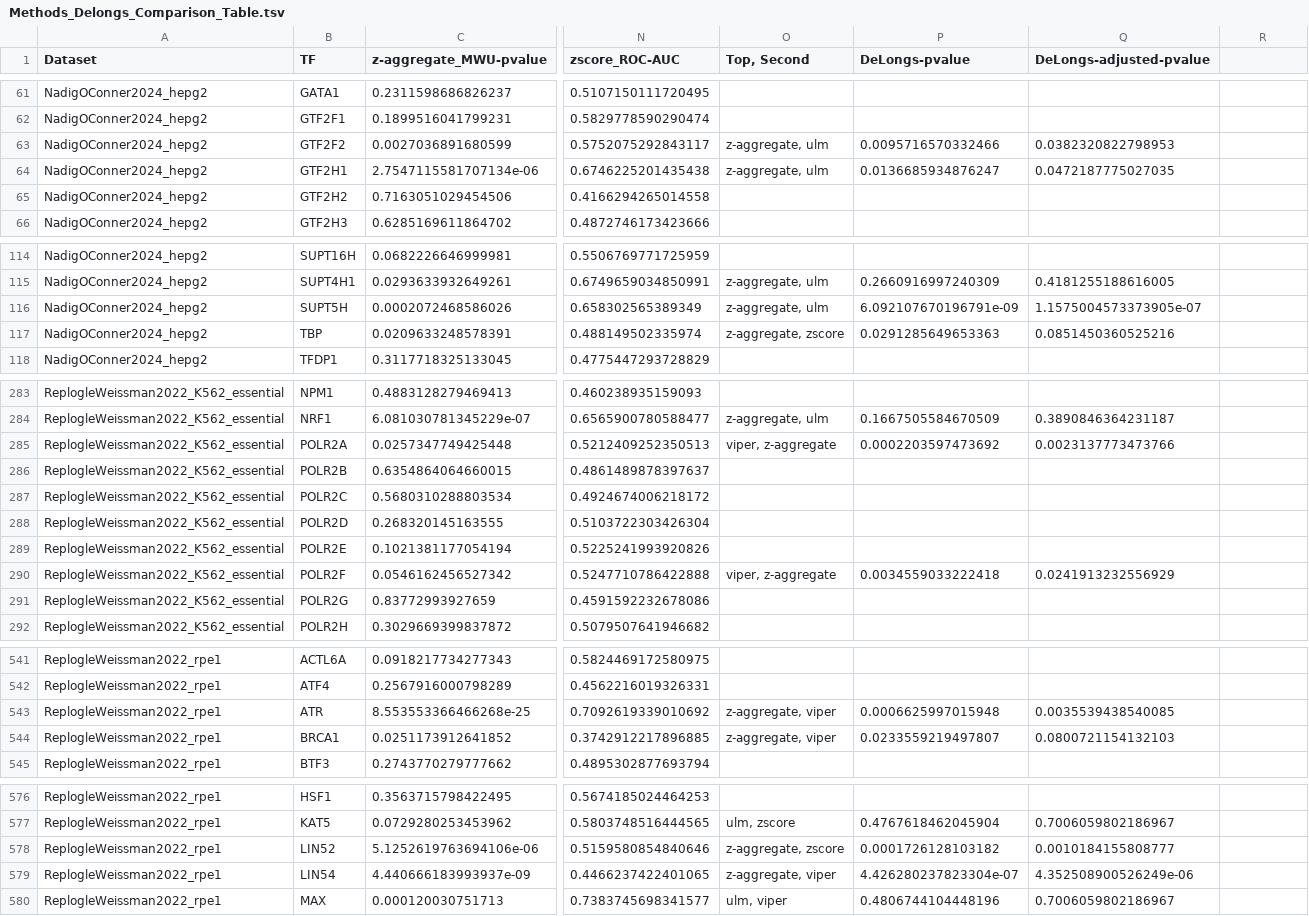
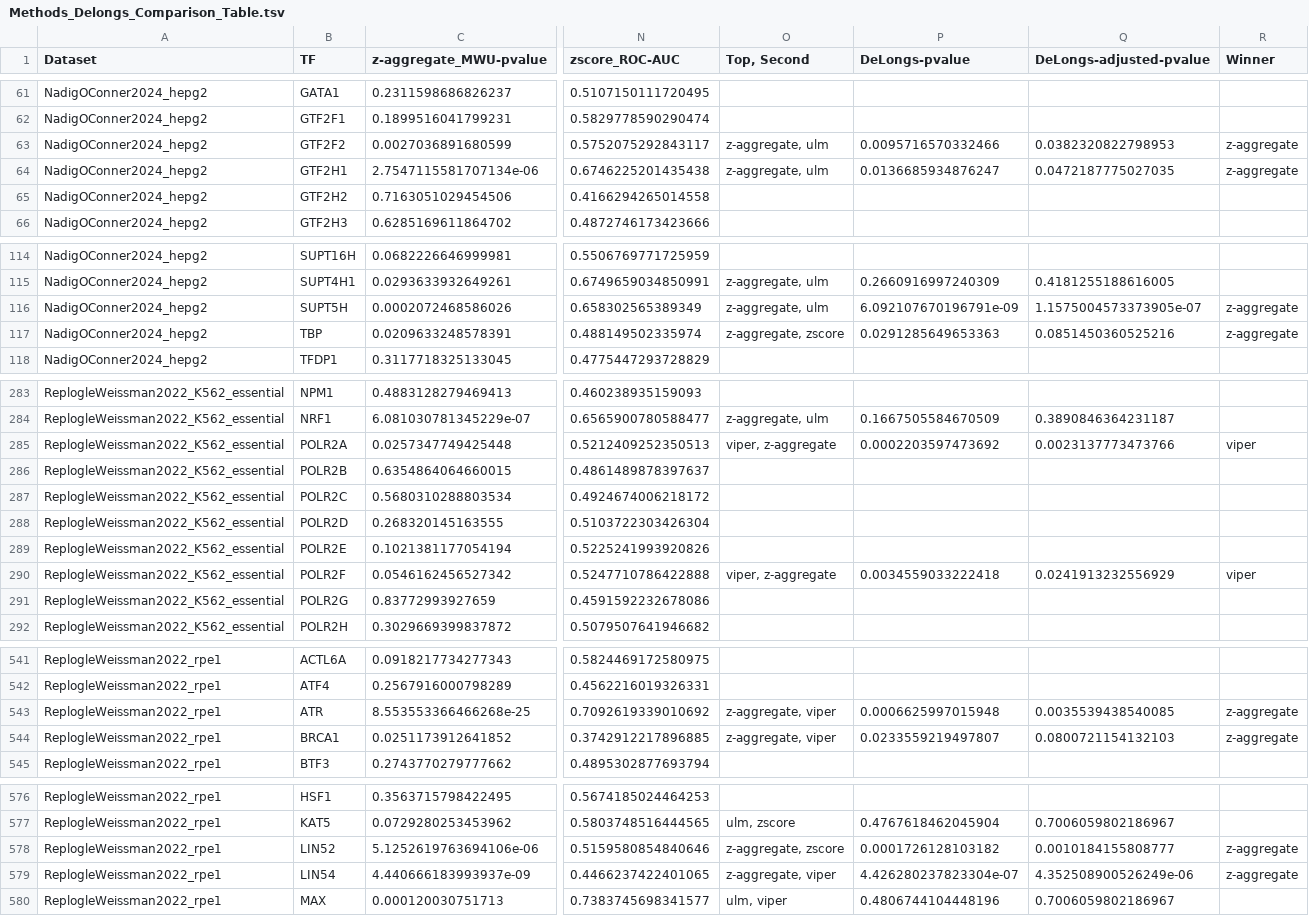
Before and after one commit to PathwayAndDataAnalysis/z-aggregate, a TSV file: reproduce/Reproduce scRNASeq Results/results/Supplementary_Files/Methods_Delongs_Comparison_Table.tsv, drawn as a sheet; only a part is shown, gaps mark what is left out; the diff covers the shown part only; the diff names each change by its address in the sheet, - before the commit and + after, or states it on an @@ line.

```diff
--- a/reproduce/Reproduce scRNASeq Results/results/Supplementary_Files/Methods_Delongs_Comparison_Table.tsv
+++ b/reproduce/Reproduce scRNASeq Results/results/Supplementary_Files/Methods_Delongs_Comparison_Table.tsv
-R1: (empty)
+R1: Winner
-R63:R64 (Winner): (empty)
+R63:R64 (Winner): z-aggregate
-R116:R117 (Winner): (empty)
+R116:R117 (Winner): z-aggregate
-R285 (Winner): (empty)
+R285 (Winner): viper
-R290 (Winner): (empty)
+R290 (Winner): viper
-R543:R544 (Winner): (empty)
+R543:R544 (Winner): z-aggregate
-R578:R579 (Winner): (empty)
+R578:R579 (Winner): z-aggregate
```
Also changed, not shown: 47 edited cells elsewhere in this file, reproduce/Reproduce scRNASeq Results/results/Supplementary_Files/Priors_Delongs_Comparison_Table_CommonTFsOnly.tsv, reproduce/Reproduce scRNASeq Results/results/Supplementary_Files/Weights_Delongs_Comparison_Table.tsv, 2 other files.
